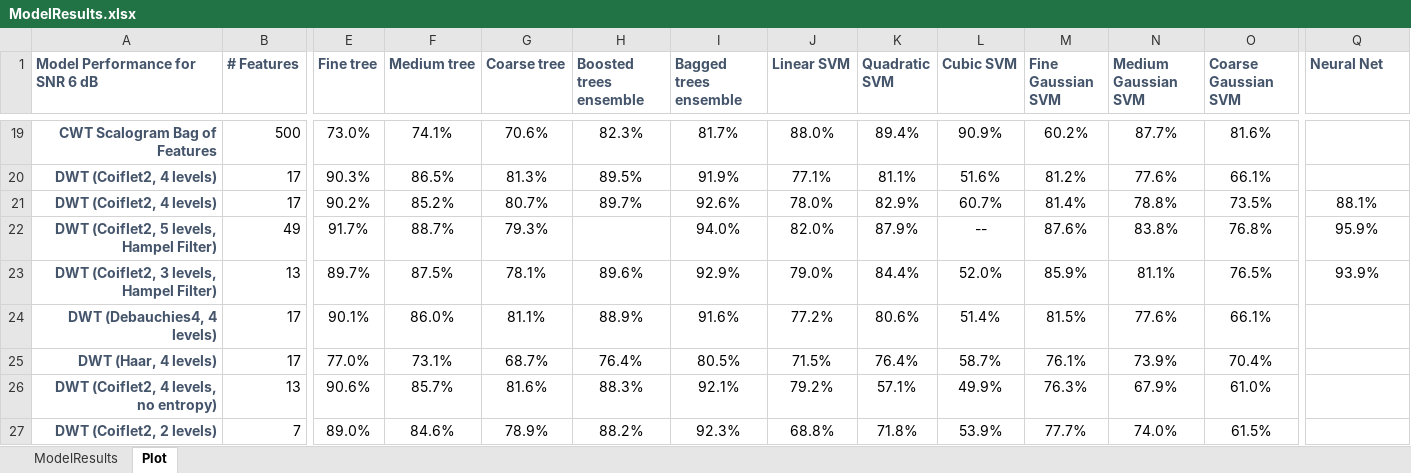
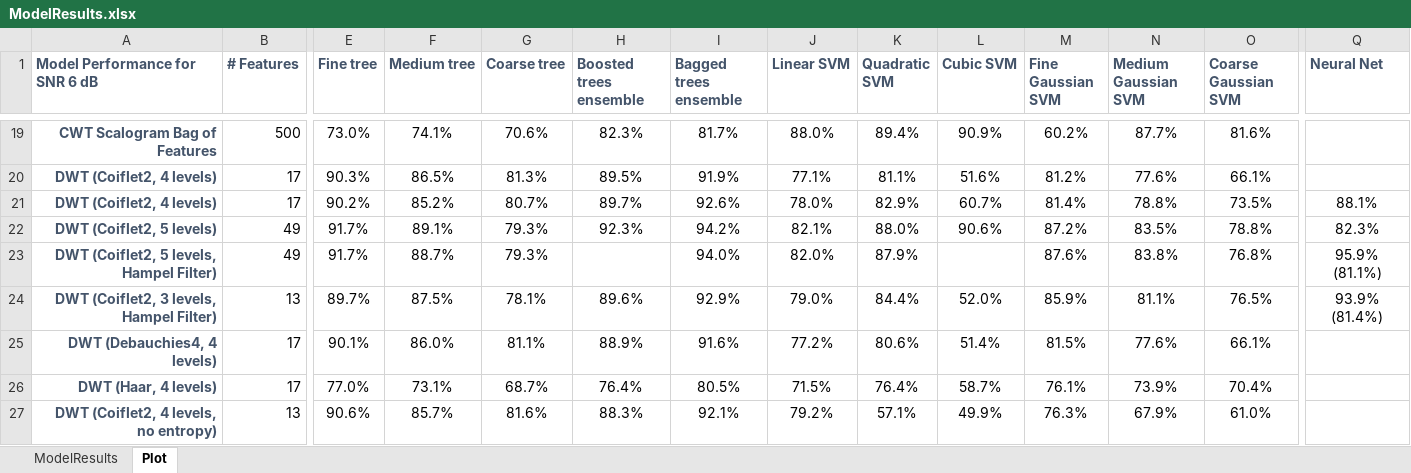
Before and after one commit to toddschultz/EnvNoiseDetector, an Excel workbook: data/Models/ModelResults.xlsx, sheet Plot, drawn as a sheet; only a part is shown, gaps mark what is left out; the shorter side is filled out with more unchanged rows; values as stored, in another font and other column widths than the file's, no borders; conditional formats not drawn; addresses are those after the commit; rows hold the shown columns only; the diff names each change by its address in the sheet, - before the commit and + after, or states it on an @@ line.

```diff
--- a/data/Models/ModelResults.xlsx (sheet Plot)
+++ b/data/Models/ModelResults.xlsx (sheet Plot)
+row 22: DWT (Coiflet2, 5 levels) | 49 | 91.7% | 89.1% | 79.3% | 92.3% | 94.2% | 82.1% | 88.0% | 90.6% | 87.2% | 83.5% | 78.8% | 82.3%
-L23 (Cubic SVM): --
+L23 (Cubic SVM): (empty)
-Q23 (Neural Net): 95.9%
+Q23 (Neural Net): 95.9% (81.1%)
-Q24 (Neural Net): 93.9%
+Q24 (Neural Net): 93.9% (81.4%)
```
Also changed, not shown: 2 other files.
